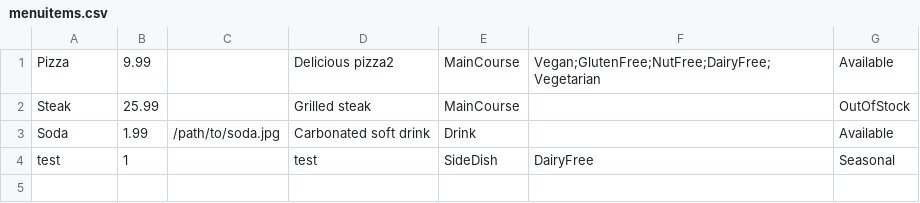
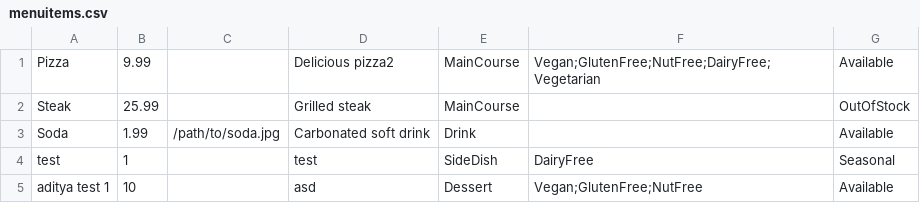
Before and after one commit to Fullstack-Alchemists-SJSU/restaurant-billing-system-qt, a CSV file: db/menuitems.csv, drawn as a sheet.

```diff
--- a/db/menuitems.csv
+++ b/db/menuitems.csv
@@ -4 +4,2 @@ Soda,1.99,/path/to/soda.jpg,Carbonated soft drink,Drink,"",Available
 test,1,,test,SideDish,"DairyFree",Seasonal
+aditya test 1,10,,asd,Dessert,"Vegan;GlutenFree;NutFree",Available
```
Also changed, not shown: 1 other file.
